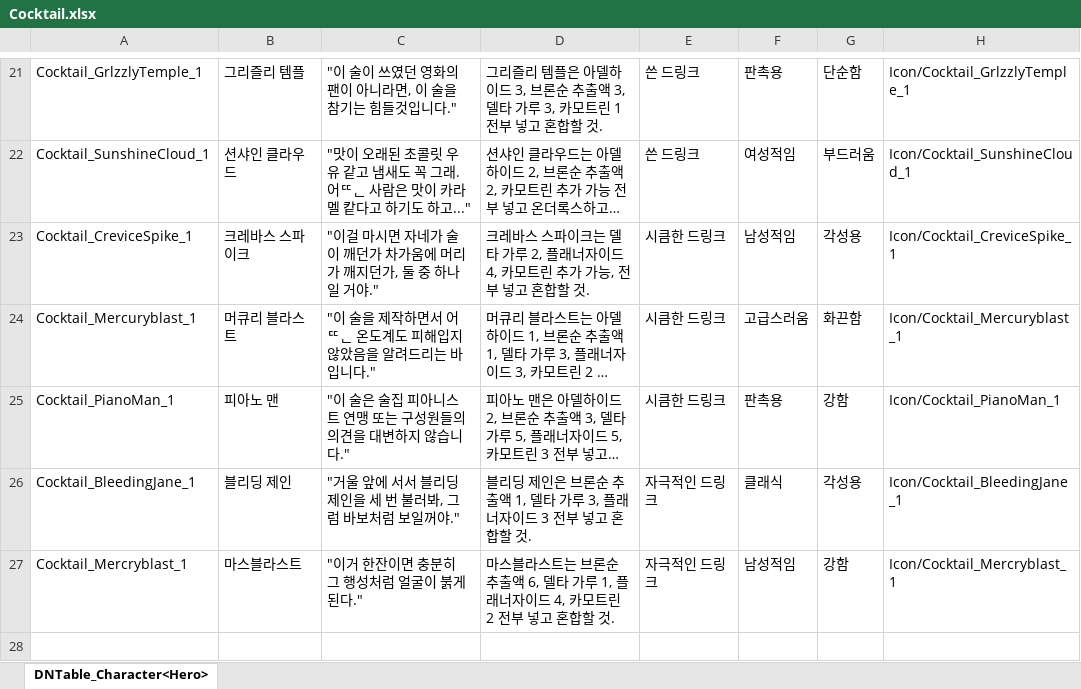
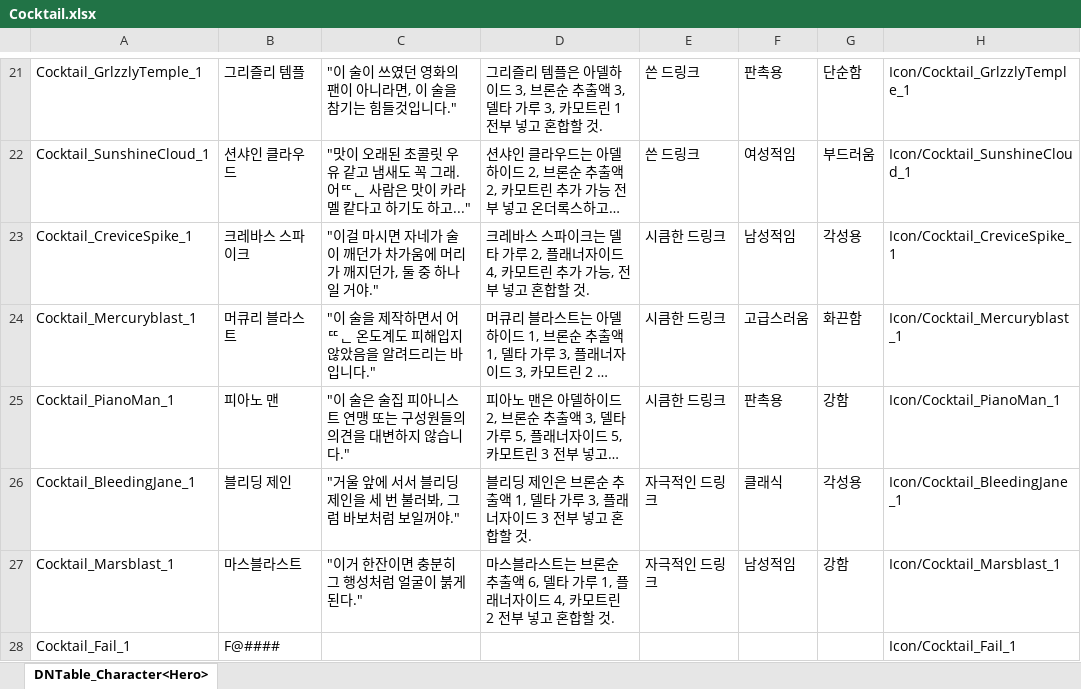
Before and after one commit to TheRainTheRain/2DMainProject, an Excel workbook: JsonConverter/ExcelFiles/Cocktail.xlsx, sheet DNTable_Character<Hero>, drawn as a sheet; only a part is shown, gaps mark what is left out; long unchanged cells end in …; values as stored, in another font and other column widths than the file's, no borders; the diff names each change by its address in the sheet, - before the commit and + after, or states it on an @@ line.

```diff
--- a/JsonConverter/ExcelFiles/Cocktail.xlsx (sheet DNTable_Character<Hero>)
+++ b/JsonConverter/ExcelFiles/Cocktail.xlsx (sheet DNTable_Character<Hero>)
-A27: Cocktail_Mercryblast_1
+A27: Cocktail_Marsblast_1
-H27: Icon/Cocktail_Mercryblast_1
+H27: Icon/Cocktail_Marsblast_1
+row 28: Cocktail_Fail_1 | F@#### |  |  |  |  |  | Icon/Cocktail_Fail_1
```
Also changed, not shown: JsonConverter/ExcelFiles/CocktailRecipe.xlsx, 20 other files.
